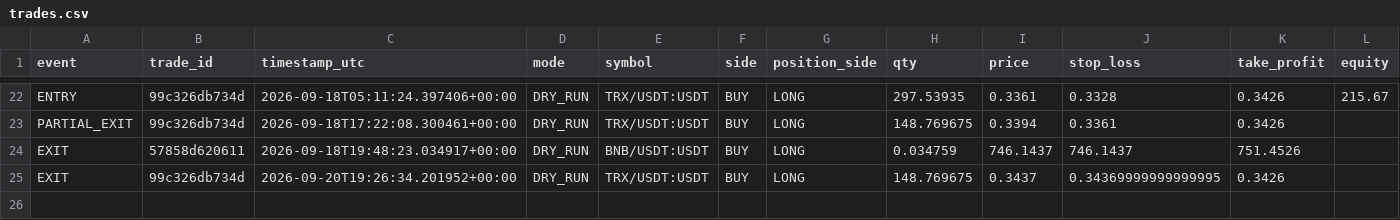
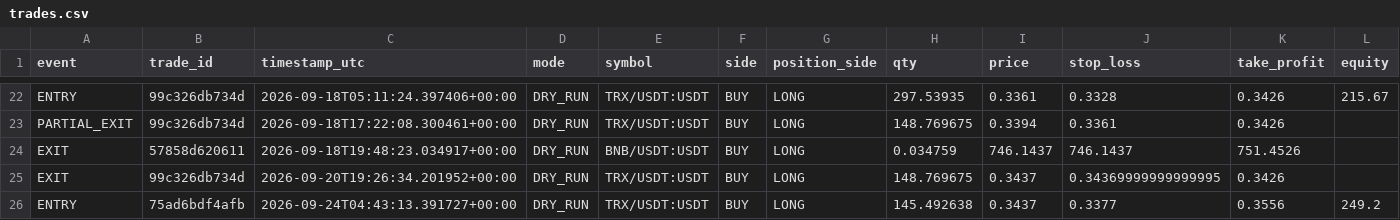
Before and after one commit to MatveevIlya1995/bingx-trend-pullback-bot, a CSV file: data/trades.csv, drawn as a sheet; only a part is shown, gaps mark what is left out; rows hold the shown columns only; the diff names each change by its address in the sheet, - before the commit and + after, or states it on an @@ line.

```diff
--- a/data/trades.csv
+++ b/data/trades.csv
+row 26: ENTRY | 75ad6bdf4afb | 2026-09-24T04:43:13.391727+00:00 | DRY_RUN | TRX/USDT:USDT | BUY | LONG | 145.492638 | 0.3437 | 0.3377 | 0.3556 | 249.2
```
Also changed, not shown: 1 other file.
